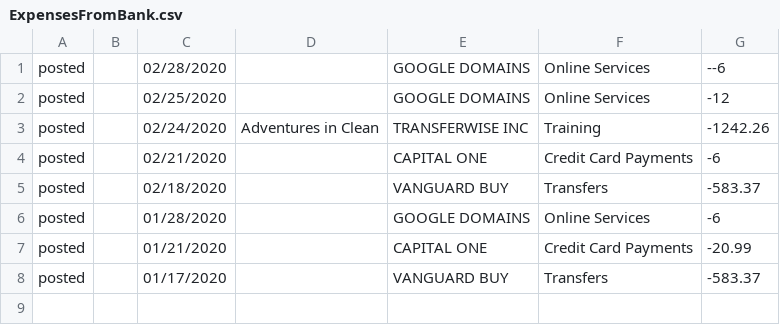
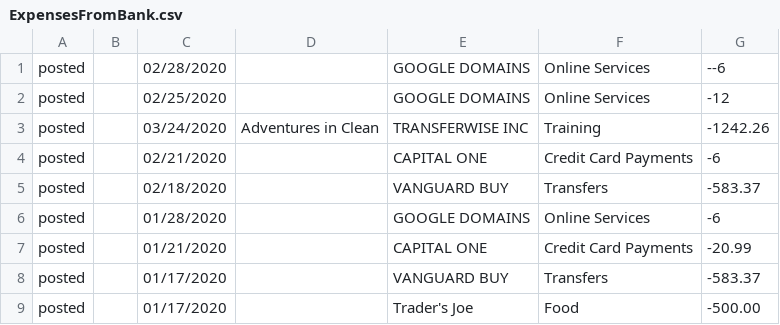
Before and after one commit to jawn/budget, a CSV file: haskell/data/ExpensesFromBank.csv, drawn as a sheet.

```diff
--- a/haskell/data/ExpensesFromBank.csv
+++ b/haskell/data/ExpensesFromBank.csv
@@ -2,3 +2,3 @@ posted,,02/28/2020,,GOOGLE DOMAINS,Online Services,--6
 posted,,02/25/2020,,GOOGLE  DOMAINS,Online Services,-12
-posted,,02/24/2020,Adventures in Clean,TRANSFERWISE INC,Training,-1242.26
+posted,,03/24/2020,Adventures in Clean,TRANSFERWISE INC,Training,-1242.26
 posted,,02/21/2020,,CAPITAL ONE,Credit Card Payments,-6
@@ -8 +8,2 @@ posted,,01/21/2020,,CAPITAL ONE,Credit Card Payments,-20.99
 posted,,01/17/2020,,VANGUARD BUY,Transfers,-583.37
+posted,,01/17/2020,,Trader's Joe,Food,-500.00
```
Also changed, not shown: 8 other files.
